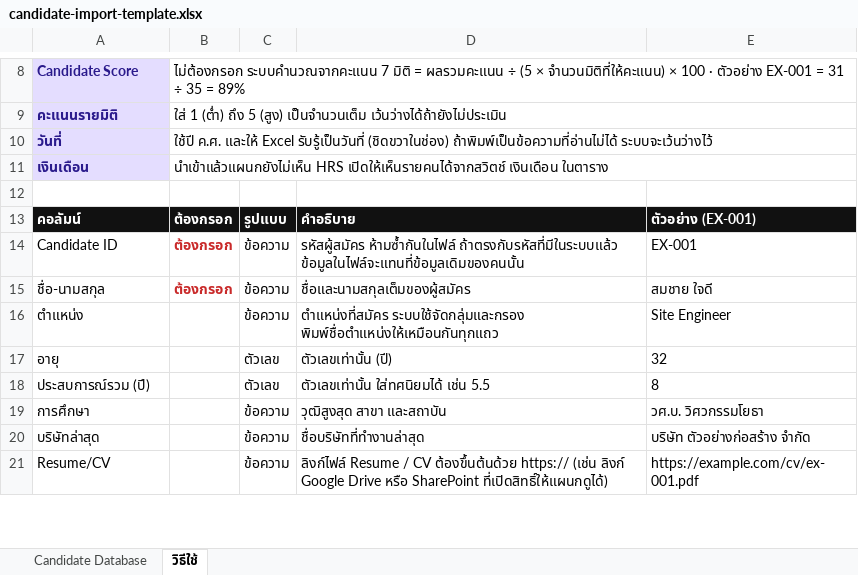
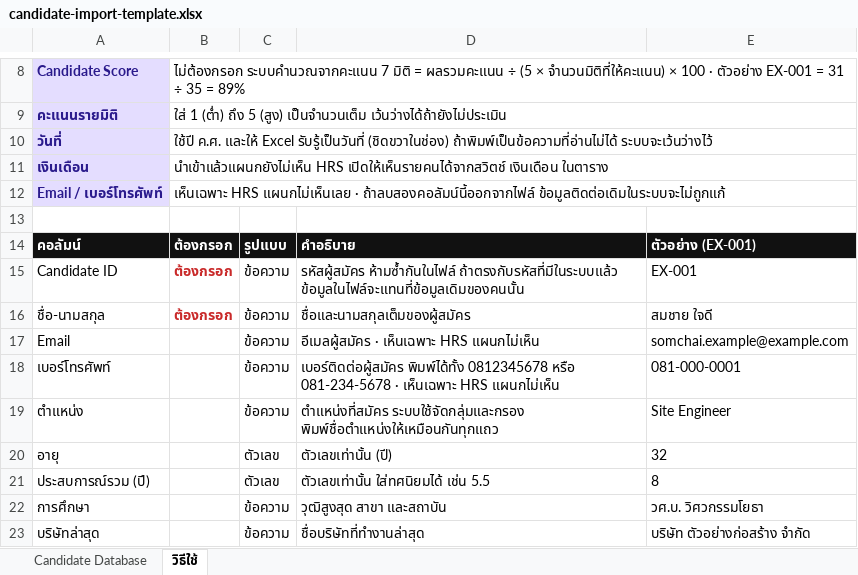
Before and after one commit to HRDKHET/Candidate-Pool, an Excel workbook: templates/candidate-import-template.xlsx, sheet วิธีใช้, drawn as a sheet; only a part is shown, gaps mark what is left out; the shorter side is filled out with more unchanged rows; values as stored, in another font and other column widths than the file's, no borders; the diff names each change by its address in the sheet, - before the commit and + after, or states it on an @@ line.

```diff
--- a/templates/candidate-import-template.xlsx (sheet วิธีใช้)
+++ b/templates/candidate-import-template.xlsx (sheet วิธีใช้)
+row 12: Email / เบอร์โทรศัพท์ | เห็นเฉพาะ HRS แผนกไม่เห็นเลย · ถ้าลบสองคอลัมน์นี้ออกจากไฟล์ ข้อมูลติดต่อเดิมในระบบจะไม่ถูกแก้
+row 17: Email |  | ข้อความ | อีเมลผู้สมัคร · เห็นเฉพาะ HRS แผนกไม่เห็น | somchai.example@example.com
+row 18: เบอร์โทรศัพท์ |  | ข้อความ | เบอร์ติดต่อผู้สมัคร พิมพ์ได้ทั้ง 0812345678 หรือ 081-234-5678 · เห็นเฉพาะ HRS แผนกไม่เห็น | 081-000-0001
```
Also changed, not shown: sheet Candidate Database, 10 other files.
